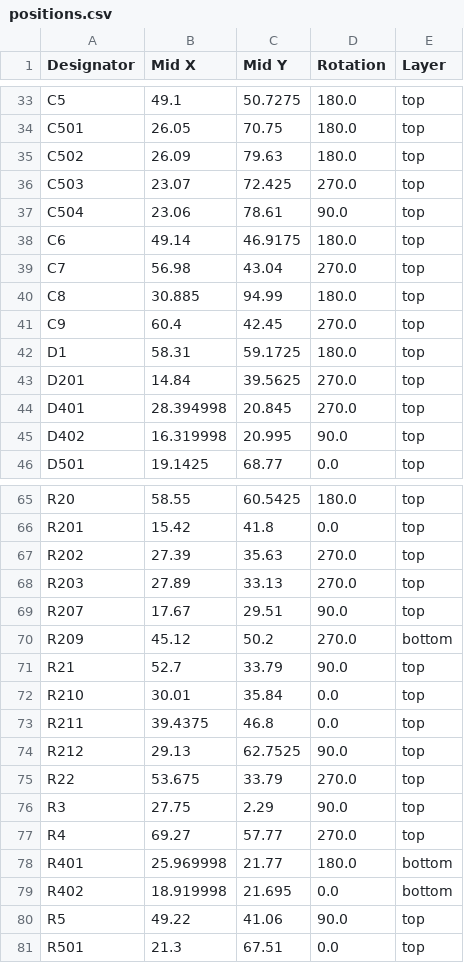
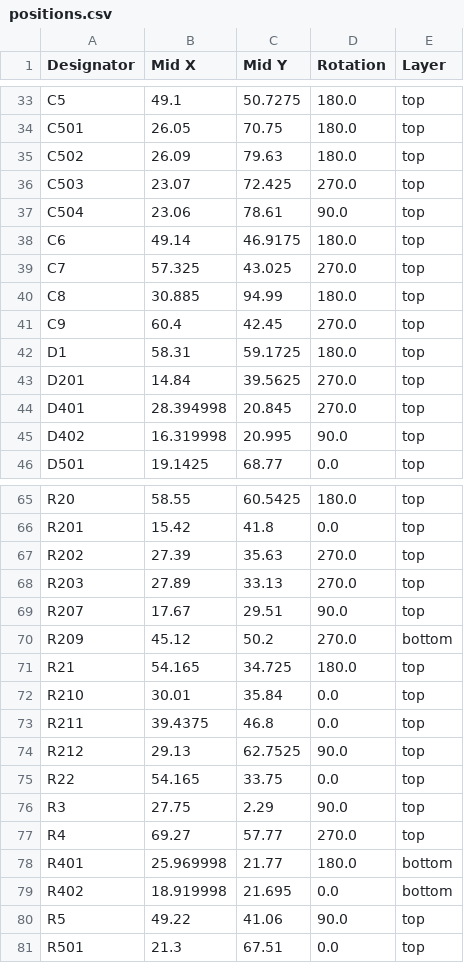
Before and after one commit to stellarcorp/tvsc, a CSV file: electrical/pcb_design/power_board/production/positions.csv, drawn as a sheet; only a part is shown, gaps mark what is left out.

```diff
--- a/electrical/pcb_design/power_board/production/positions.csv
+++ b/electrical/pcb_design/power_board/production/positions.csv
@@ -38,3 +38,3 @@ C504,23.06,78.61,90.0,top
 C6,49.14,46.9175,180.0,top
-C7,56.98,43.04,270.0,top
+C7,57.325,43.025,270.0,top
 C8,30.885,94.99,180.0,top
@@ -70,3 +70,3 @@ R207,17.67,29.51,90.0,top
 R209,45.12,50.2,270.0,bottom
-R21,52.7,33.79,90.0,top
+R21,54.165,34.725,180.0,top
 R210,30.01,35.84,0.0,top
@@ -74,3 +74,3 @@ R211,39.4375,46.8,0.0,top
 R212,29.13,62.7525,90.0,top
-R22,53.675,33.79,270.0,top
+R22,54.165,33.75,0.0,top
 R3,27.75,2.29,90.0,top
```
Also changed, not shown: electrical/pcb_design/power_board/production/bom.csv, 6 other files.
